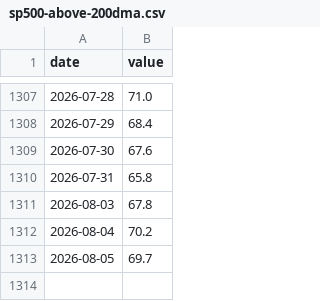
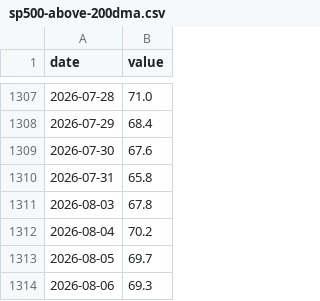
Before and after one commit to raylia529/market-indicators-dashboard, a CSV file: data/sp500-above-200dma.csv, drawn as a sheet; only a part is shown, gaps mark what is left out; the diff names each change by its address in the sheet, - before the commit and + after, or states it on an @@ line.

```diff
--- a/data/sp500-above-200dma.csv
+++ b/data/sp500-above-200dma.csv
+row 1314: 2026-08-06 | 69.3
```
Also changed, not shown: data/new-high-low-breadth.csv, 2 other files.
